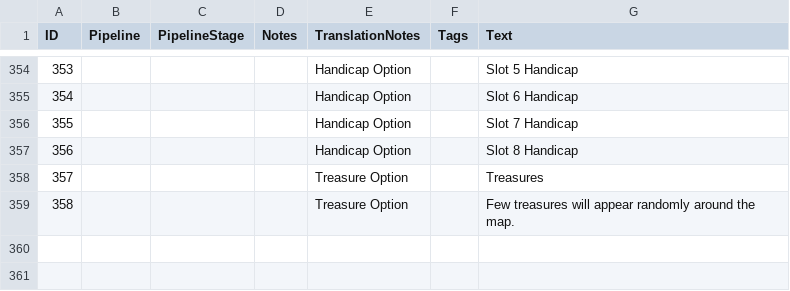
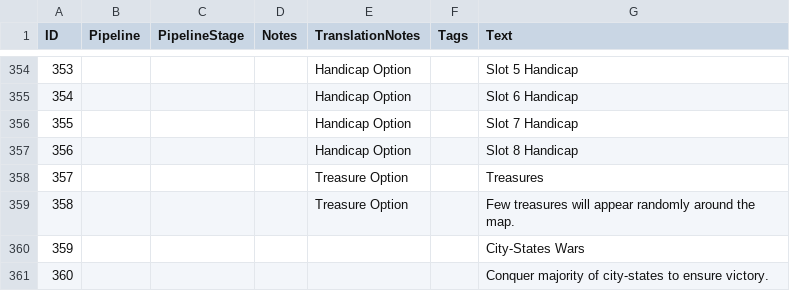
Before and after one commit to Woprok/AOE4-AdvancedGameSettings, a CSV file: assets/locdb/Advanced Game Settings_en.csv, drawn as a sheet; only a part is shown, gaps mark what is left out.

```diff
--- a/assets/locdb/Advanced Game Settings_en.csv
+++ b/assets/locdb/Advanced Game Settings_en.csv
@@ -359 +359,3 @@
 358,,,,Treasure Option,,Few treasures will appear randomly around the map.
+359,,,,,,City-States Wars
+360,,,,,,Conquer majority of city-states to ensure victory.
```
Also changed, not shown: 10 other files.
